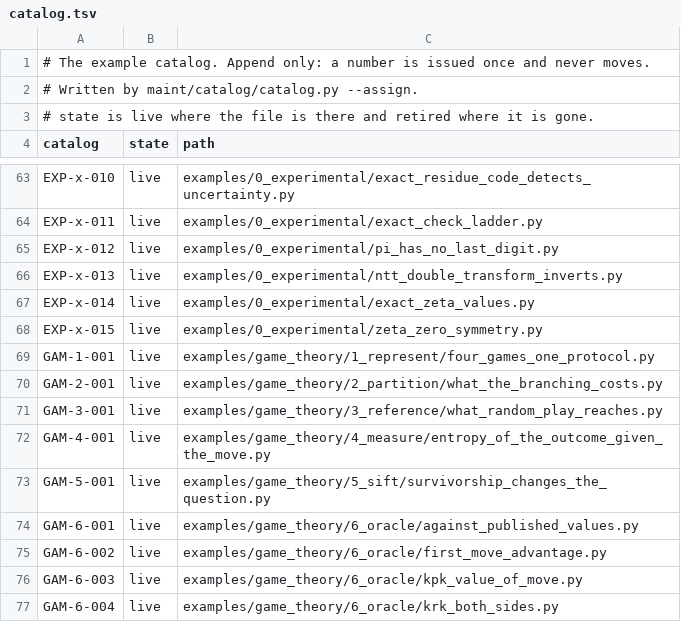
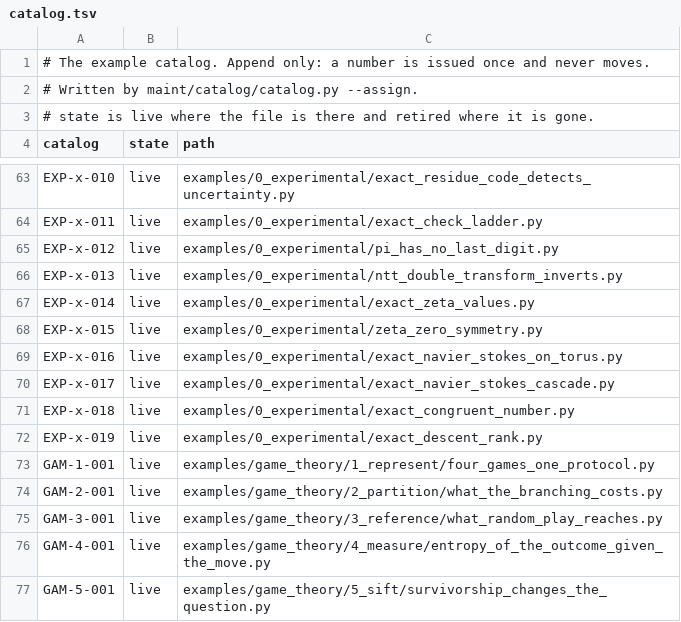
Before and after one commit to dstroy0/anchor_sift, a TSV file: maint/catalog/catalog.tsv, drawn as a sheet; only a part is shown, gaps mark what is left out; the shorter side is filled out with more unchanged rows.

Commit message:
tools catalog note

```diff
--- a/maint/catalog/catalog.tsv
+++ b/maint/catalog/catalog.tsv
@@ -68,2 +68,6 @@ EXP-x-014	live	examples/0_experimental/exact_zeta_values.py
 EXP-x-015	live	examples/0_experimental/zeta_zero_symmetry.py
+EXP-x-016	live	examples/0_experimental/exact_navier_stokes_on_torus.py
+EXP-x-017	live	examples/0_experimental/exact_navier_stokes_cascade.py
+EXP-x-018	live	examples/0_experimental/exact_congruent_number.py
+EXP-x-019	live	examples/0_experimental/exact_descent_rank.py
 GAM-1-001	live	examples/game_theory/1_represent/four_games_one_protocol.py
```
